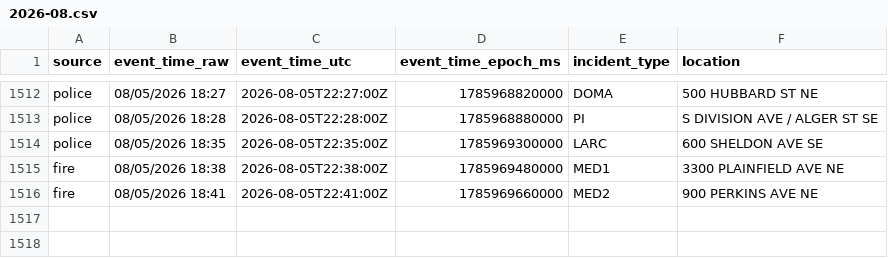
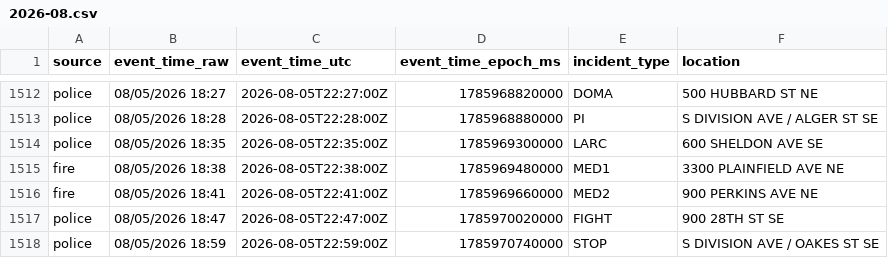
Before and after one commit to Cantica-Systems/west-michigan-dispatch, a CSV file: data/grcity/2026-08.csv, drawn as a sheet; only a part is shown, gaps mark what is left out; the diff names each change by its address in the sheet, - before the commit and + after, or states it on an @@ line.

```diff
--- a/data/grcity/2026-08.csv
+++ b/data/grcity/2026-08.csv
+row 1517: police | 08/05/2026 18:47 | 2026-08-05T22:47:00Z | 1785970020000 | FIGHT | 900 28TH ST SE
+row 1518: police | 08/05/2026 18:59 | 2026-08-05T22:59:00Z | 1785970740000 | STOP | S DIVISION AVE / OAKES ST SE
```
Also changed, not shown: data/kent/2026-08.csv, 3 other files.
